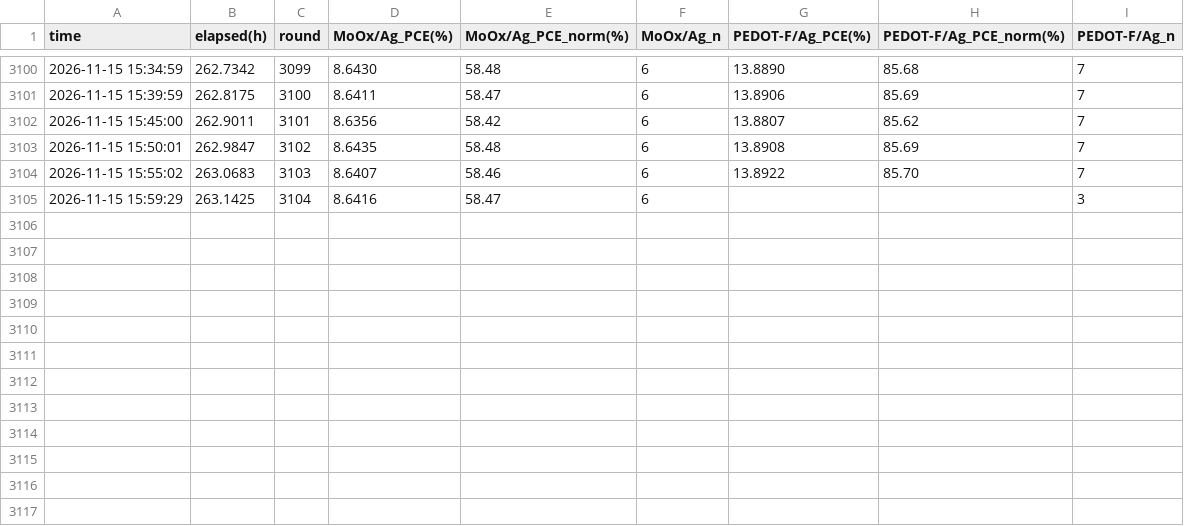
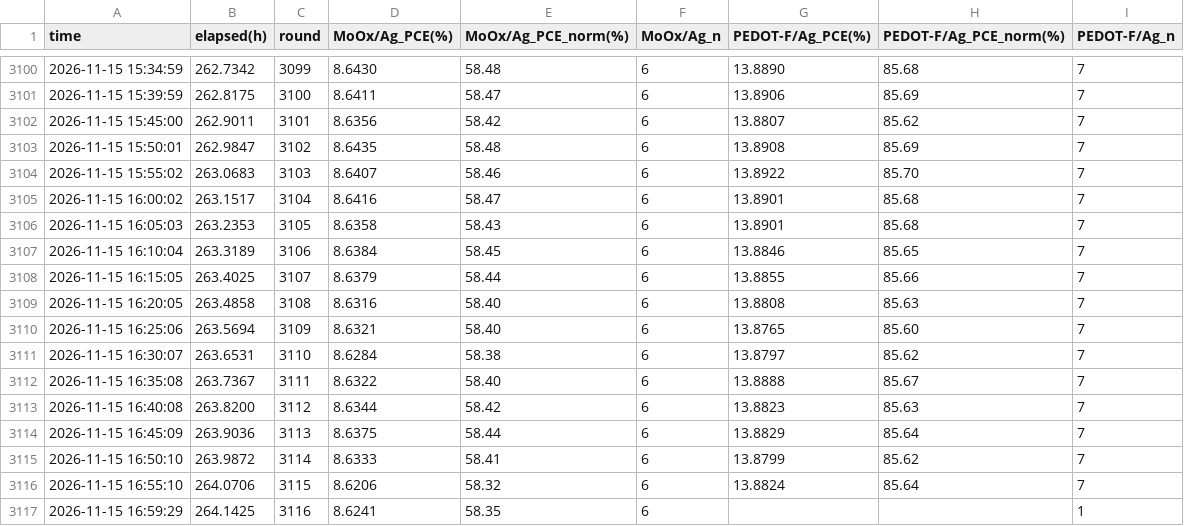
Before and after one commit to littleBlack2003/stabilty-data, a CSV file: indoor/aligned_group_mean.csv, drawn as a sheet; only a part is shown, gaps mark what is left out; removed rows and columns are numbered as before the commit, all else as after; the diff names each change by its address in the sheet, - before the commit and + after, or states it on an @@ line.

Commit message:
data: 刷新 indoor 数据图 (2026-11-15 17:00)

```diff
--- a/indoor/aligned_group_mean.csv
+++ b/indoor/aligned_group_mean.csv
-row 3105: 2026-11-15 15:59:29 | 263.1425 | 3104 | 8.6416 | 58.47 | 6 |  |  | 3
+row 3105: 2026-11-15 16:00:02 | 263.1517 | 3104 | 8.6416 | 58.47 | 6 | 13.8901 | 85.68 | 7
+row 3106: 2026-11-15 16:05:03 | 263.2353 | 3105 | 8.6358 | 58.43 | 6 | 13.8901 | 85.68 | 7
+row 3107: 2026-11-15 16:10:04 | 263.3189 | 3106 | 8.6384 | 58.45 | 6 | 13.8846 | 85.65 | 7
+row 3108: 2026-11-15 16:15:05 | 263.4025 | 3107 | 8.6379 | 58.44 | 6 | 13.8855 | 85.66 | 7
+row 3109: 2026-11-15 16:20:05 | 263.4858 | 3108 | 8.6316 | 58.40 | 6 | 13.8808 | 85.63 | 7
+row 3110: 2026-11-15 16:25:06 | 263.5694 | 3109 | 8.6321 | 58.40 | 6 | 13.8765 | 85.60 | 7
+row 3111: 2026-11-15 16:30:07 | 263.6531 | 3110 | 8.6284 | 58.38 | 6 | 13.8797 | 85.62 | 7
+row 3112: 2026-11-15 16:35:08 | 263.7367 | 3111 | 8.6322 | 58.40 | 6 | 13.8888 | 85.67 | 7
+row 3113: 2026-11-15 16:40:08 | 263.8200 | 3112 | 8.6344 | 58.42 | 6 | 13.8823 | 85.63 | 7
+row 3114: 2026-11-15 16:45:09 | 263.9036 | 3113 | 8.6375 | 58.44 | 6 | 13.8829 | 85.64 | 7
+row 3115: 2026-11-15 16:50:10 | 263.9872 | 3114 | 8.6333 | 58.41 | 6 | 13.8799 | 85.62 | 7
+row 3116: 2026-11-15 16:55:10 | 264.0706 | 3115 | 8.6206 | 58.32 | 6 | 13.8824 | 85.64 | 7
+row 3117: 2026-11-15 16:59:29 | 264.1425 | 3116 | 8.6241 | 58.35 | 6 |  |  | 1
```
Also changed, not shown: docs/summary_groups.csv, indoor/rounds.csv, 14 other files.
